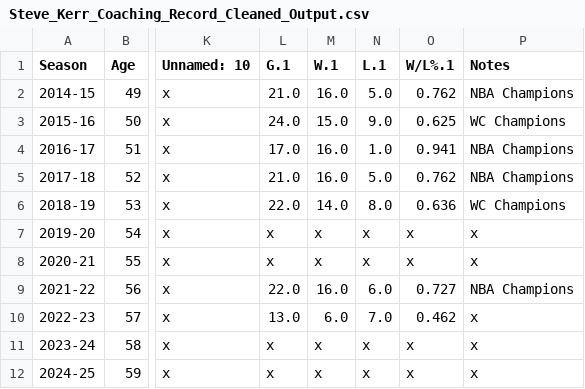
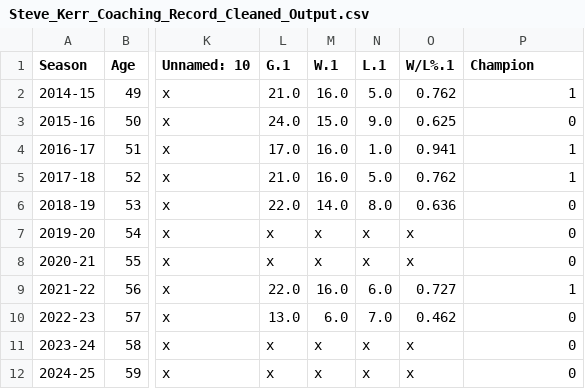
Before and after one commit to nthn22/2410project, a CSV file: 2410project/championcoaches/Steve_Kerr_Coaching_Record_Cleaned_Output.csv, drawn as a sheet; only a part is shown, gaps mark what is left out; the diff names each change by its address in the sheet, - before the commit and + after, or states it on an @@ line.

```diff
--- a/2410project/championcoaches/Steve_Kerr_Coaching_Record_Cleaned_Output.csv
+++ b/2410project/championcoaches/Steve_Kerr_Coaching_Record_Cleaned_Output.csv
-P1: Notes
+P1: Champion
-P2 (Champion): NBA Champions
+P2 (Champion): 1
-P3 (Champion): WC Champions
+P3 (Champion): 0
-P4:P5 (Champion): NBA Champions
+P4:P5 (Champion): 1
-P6 (Champion): WC Champions
+P6 (Champion): 0
-P7:P8 (Champion): x
+P7:P8 (Champion): 0
-P9 (Champion): NBA Champions
+P9 (Champion): 1
-P10:P12 (Champion): x
+P10:P12 (Champion): 0
```
Also changed, not shown: 2410project/championcoaches/Frank_Vogel_Coaching_Record_Cleaned_Output.csv, 2410project/championcoaches/Joe_Mazzulla_Coaching_Record_Cleaned_Output.csv, 32 other files.
